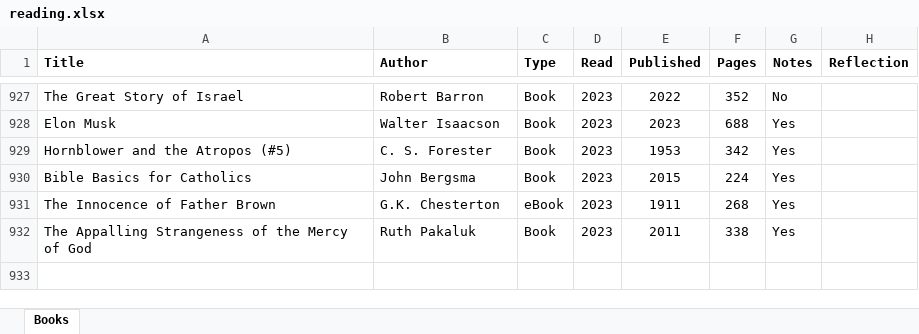
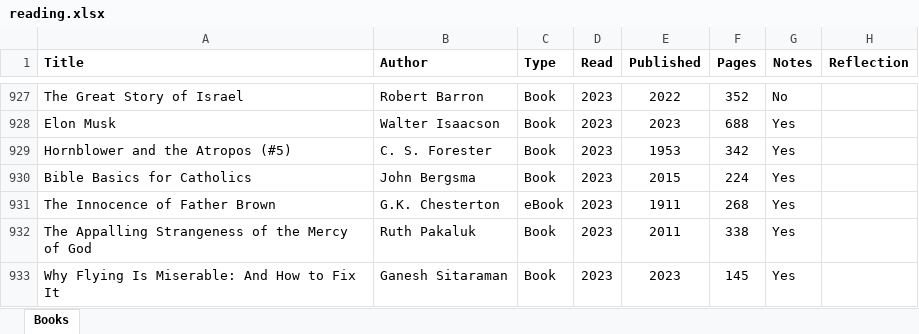
Before and after one commit to mkudija/mkudija.github.io, an Excel workbook: reading/reading.xlsx, sheet Books, drawn as a sheet; only a part is shown, gaps mark what is left out; values as stored, in another font and other column widths than the file's, no borders; conditional formats not drawn; the diff names each change by its address in the sheet, - before the commit and + after, or states it on an @@ line.

```diff
--- a/reading/reading.xlsx (sheet Books)
+++ b/reading/reading.xlsx (sheet Books)
+row 933: Why Flying Is Miserable: And How to Fix It | Ganesh Sitaraman | Book | 2023 | 2023 | 145 | Yes
```
Also changed, not shown: 23 other files.
